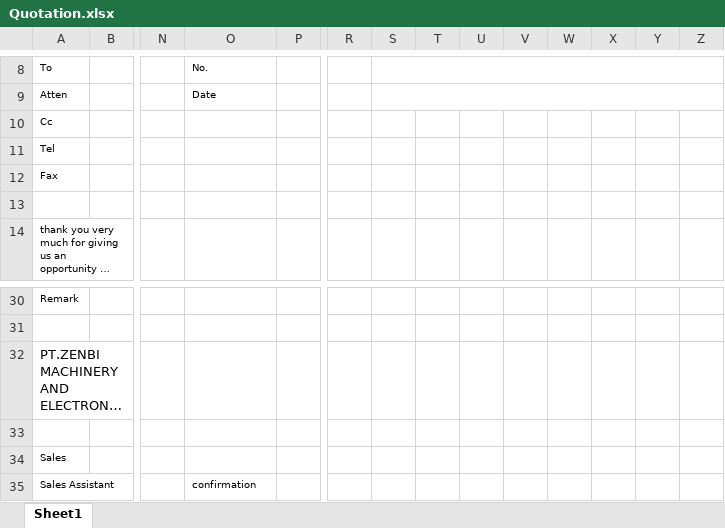
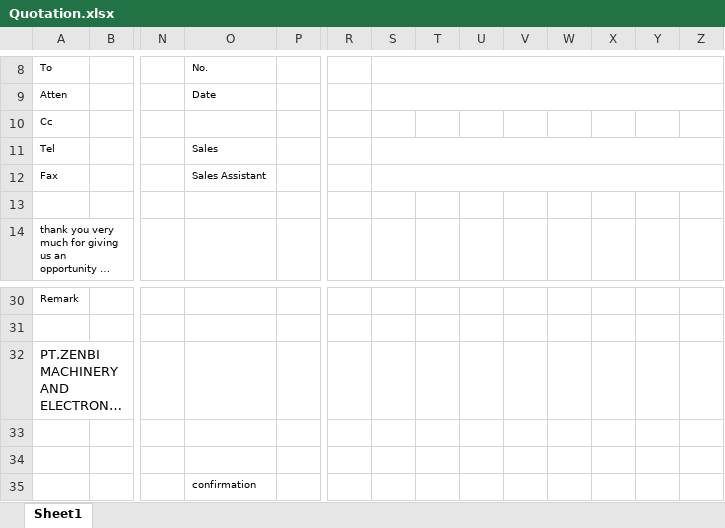
Before and after one commit to joyballonline/his_vb, an Excel workbook: src/HanbaiKanri/HanbaiKanri/bin/BaseXls/Quotation.xlsx, sheet Sheet1, drawn as a sheet; only a part is shown, gaps mark what is left out; long unchanged cells end in …; values as stored, in another font and other column widths than the file's, no borders; charts and pictures not drawn; the diff names each change by its address in the sheet, - before the commit and + after, or states it on an @@ line.

```diff
--- a/src/HanbaiKanri/HanbaiKanri/bin/BaseXls/Quotation.xlsx (sheet Sheet1)
+++ b/src/HanbaiKanri/HanbaiKanri/bin/BaseXls/Quotation.xlsx (sheet Sheet1)
-O11: (empty)
+O11: Sales
+S11:Z11 merged
-O12: (empty)
+O12: Sales Assistant
+S12:Z12 merged
-A34: Sales
+A34: (empty)
-A35: Sales Assistant
+A35: (empty)
```
Also changed, not shown: 1 other file.
